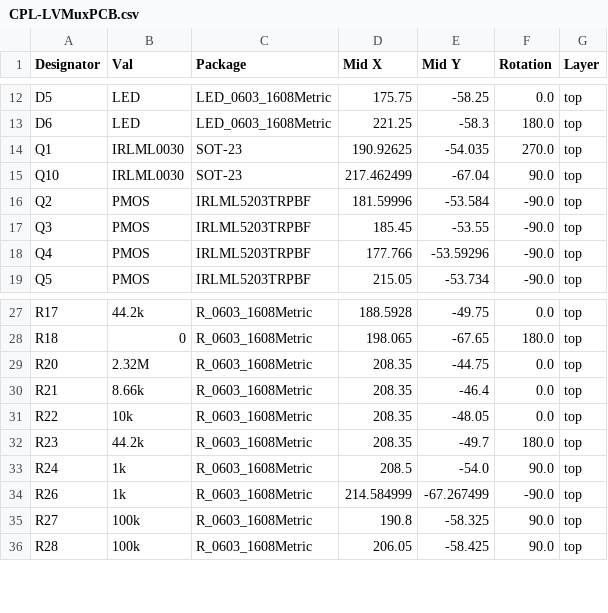
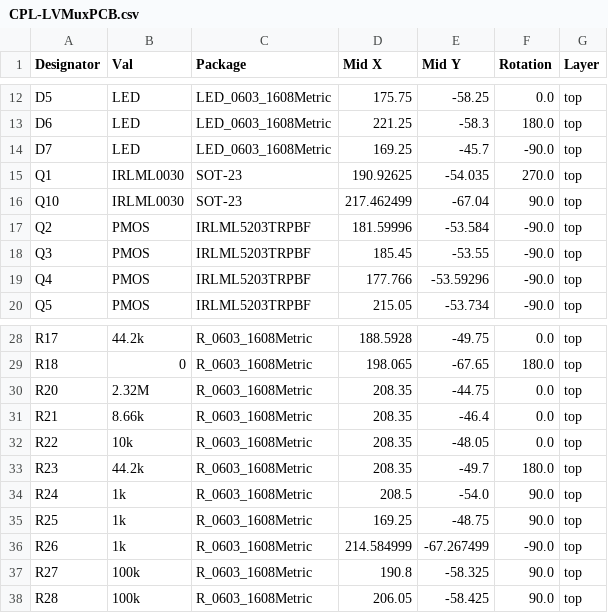
Before and after one commit to lhr-solar/PS-LVCarrierPCB, a CSV file: Hardware/PowerMuxPCB/JLCPCB/production_files/CPL-LVMuxPCB.csv, drawn as a sheet; only a part is shown, gaps mark what is left out.

```diff
--- a/Hardware/PowerMuxPCB/JLCPCB/production_files/CPL-LVMuxPCB.csv
+++ b/Hardware/PowerMuxPCB/JLCPCB/production_files/CPL-LVMuxPCB.csv
@@ -13,2 +13,3 @@ D5,LED,LED_0603_1608Metric,175.75,-58.25,0.0,top
 D6,LED,LED_0603_1608Metric,221.25,-58.3,180.0,top
+D7,LED,LED_0603_1608Metric,169.25,-45.7,-90.0,top
 Q1,IRLML0030,SOT-23,190.92625,-54.035,270.0,top
@@ -33,2 +34,3 @@ R23,44.2k,R_0603_1608Metric,208.35,-49.7,180.0,top
 R24,1k,R_0603_1608Metric,208.5,-54.0,90.0,top
+R25,1k,R_0603_1608Metric,169.25,-48.75,90.0,top
 R26,1k,R_0603_1608Metric,214.584999,-67.267499,-90.0,top
```
Also changed, not shown: Hardware/PowerMuxPCB/JLCPCB/production_files/BOM-LVMuxPCB.csv, 13 other files.
